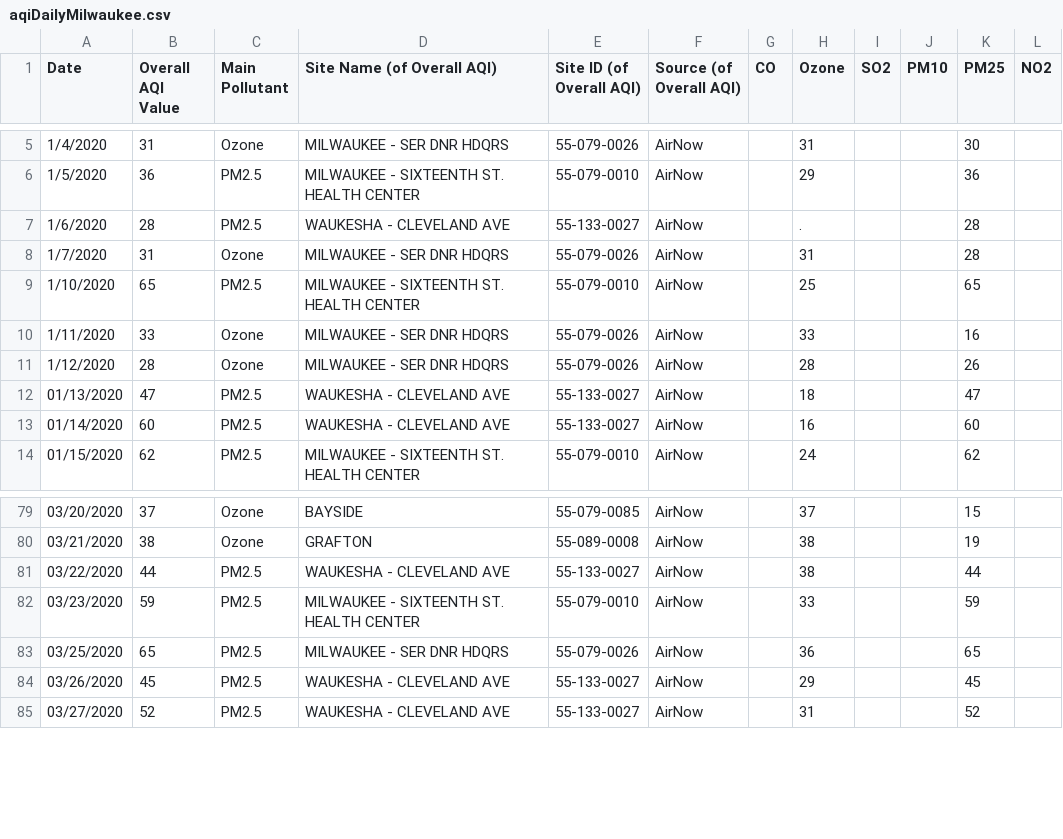
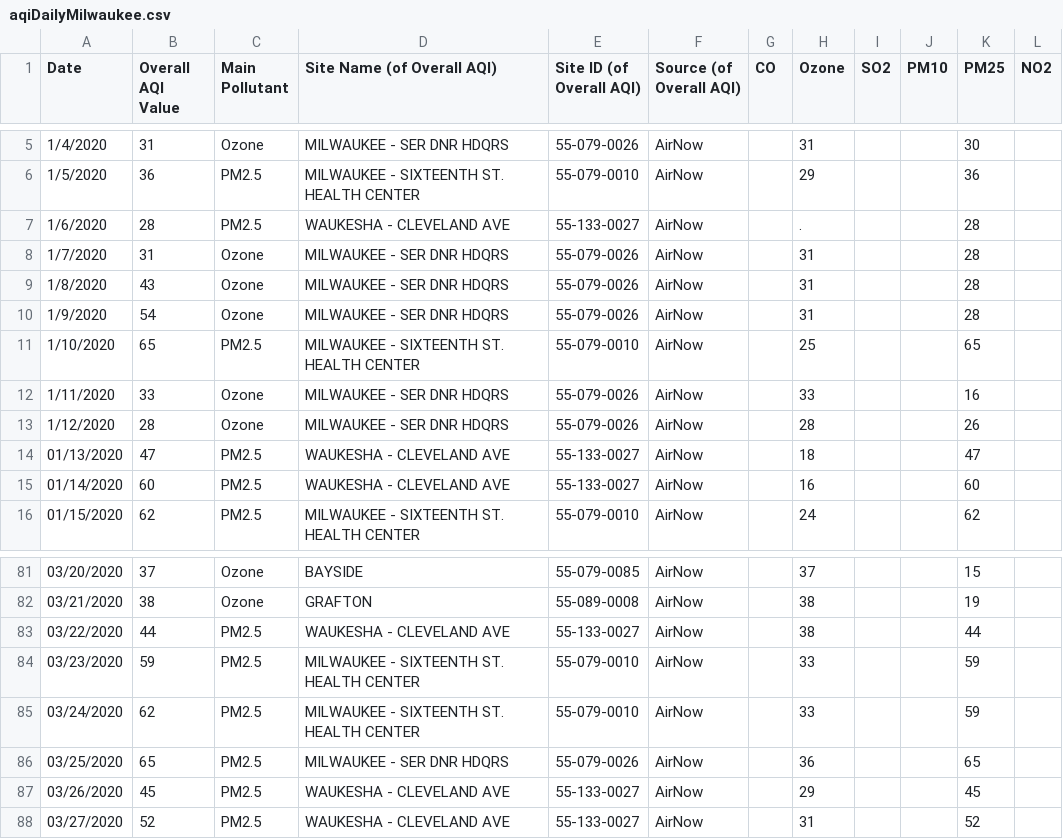
Before and after one commit to angiekl74/Project-2, a CSV file: Resources/aqiDailyMilwaukee.csv, drawn as a sheet; only a part is shown, gaps mark what is left out; the diff names each change by its address in the sheet, - before the commit and + after, or states it on an @@ line.

```diff
--- a/Resources/aqiDailyMilwaukee.csv
+++ b/Resources/aqiDailyMilwaukee.csv
+row 9: 1/8/2020 | 43 | Ozone | MILWAUKEE - SER DNR HDQRS | 55-079-0026 | AirNow |  | 31 |  |  | 28
+row 10: 1/9/2020 | 54 | Ozone | MILWAUKEE - SER DNR HDQRS | 55-079-0026 | AirNow |  | 31 |  |  | 28
+row 85: 03/24/2020 | 62 | PM2.5 | MILWAUKEE - SIXTEENTH ST. HEALTH CENTER | 55-079-0010 | AirNow |  | 33 |  |  | 59
```
Also changed, not shown: Resources/UpdatedColumbus.csv, Resources/UpdatedMilwaukee.csv, 17 other files.
